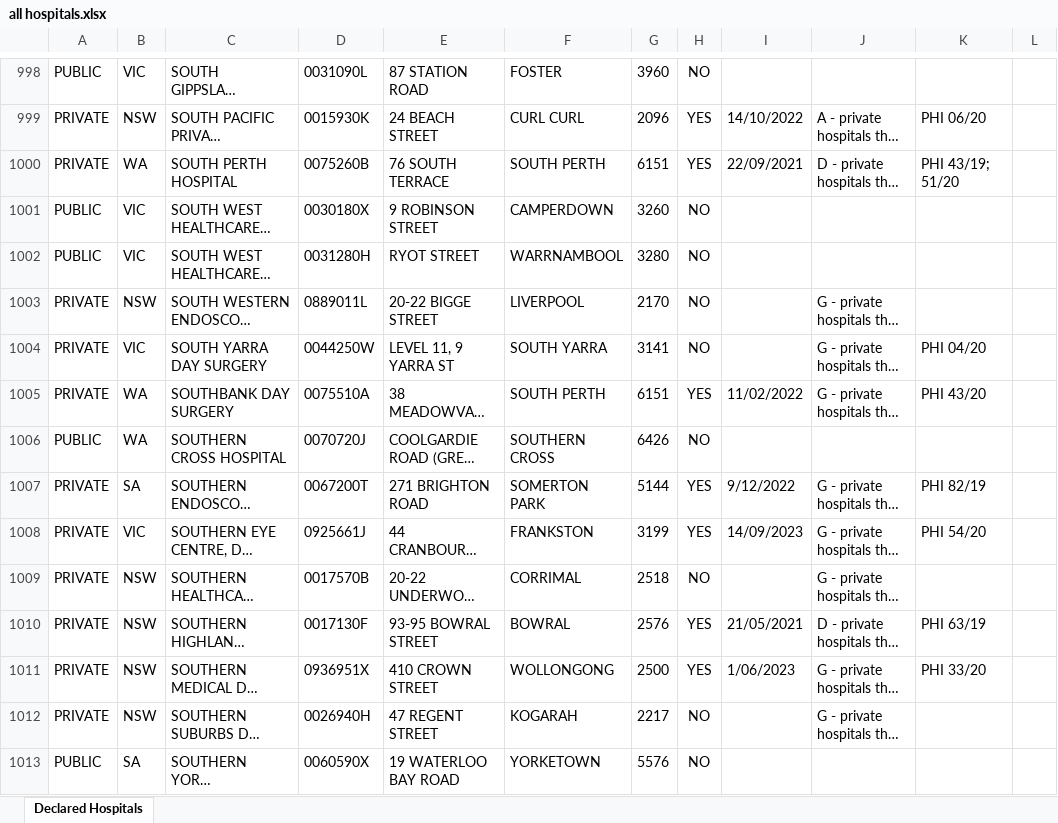
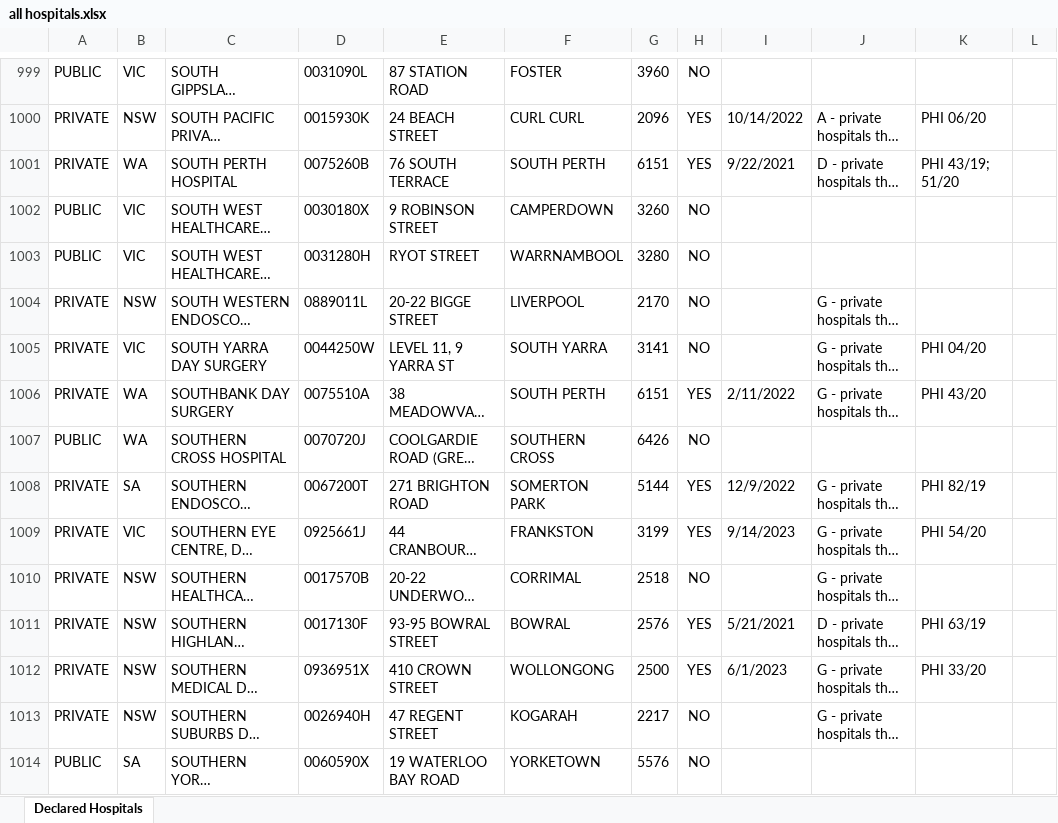
Before and after one commit to minho42/hospital-ranking, an Excel workbook: all hospitals.xlsx, sheet Declared Hospitals, drawn as a sheet; only a part is shown, gaps mark what is left out; long unchanged cells end in …; values as stored, in another font and other column widths than the file's, no borders; addresses are those after the commit; the diff covers the shown part only; the diff names each change by its address in the sheet, - before the commit and + after, or states it on an @@ line.

```diff
--- a/all hospitals.xlsx (sheet Declared Hospitals)
+++ b/all hospitals.xlsx (sheet Declared Hospitals)
-I1000: 14/10/2022
+I1000: 10/14/2022
-I1001: 22/09/2021
+I1001: 9/22/2021
-I1006: 11/02/2022
+I1006: 2/11/2022
-I1008: 9/12/2022
+I1008: 12/9/2022
-I1009: 14/09/2023
+I1009: 9/14/2023
-I1011: 21/05/2021
+I1011: 5/21/2021
-I1012: 1/06/2023
+I1012: 6/1/2023
```
Also changed, not shown: 9 added rows, 9 removed rows and 570 edited cells elsewhere in this sheet.
